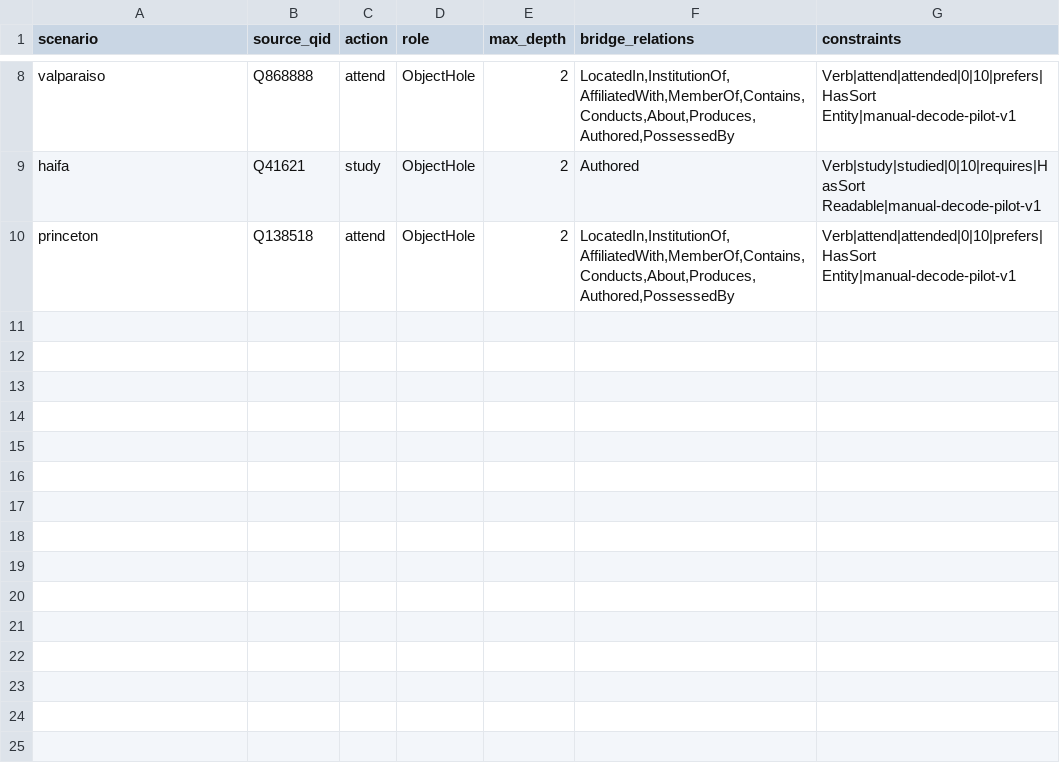
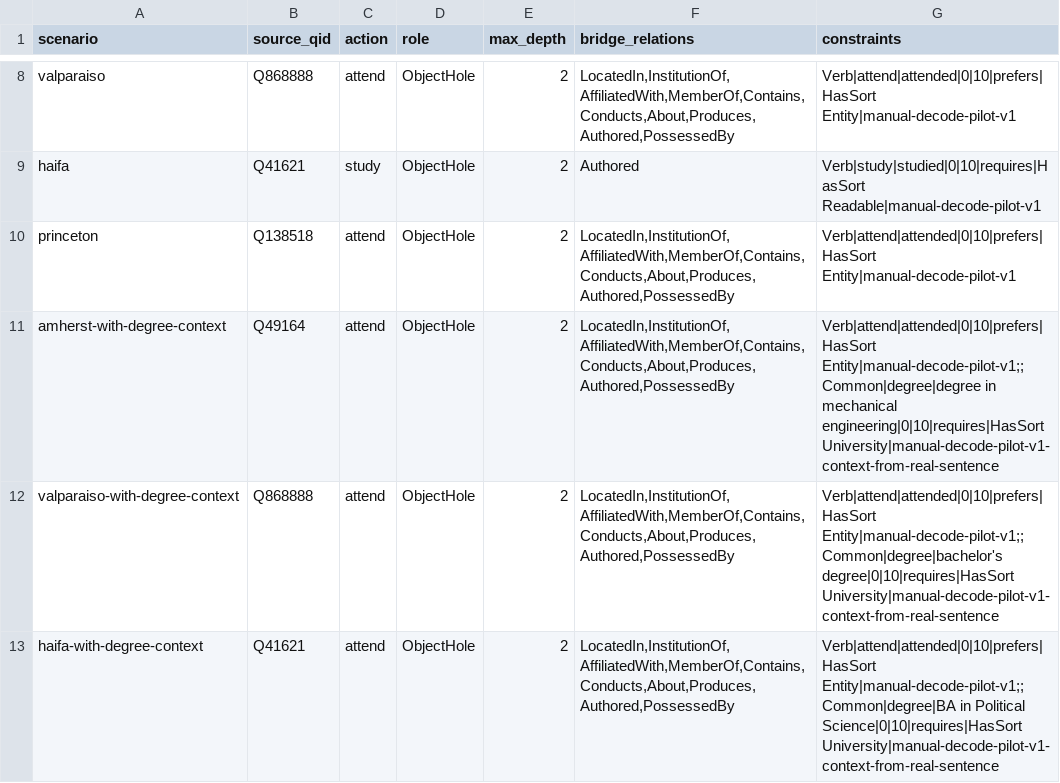
Before and after one commit to armandinaparksmw653-sudo/h, a TSV file: evaluation/pilot-decode-wimcor/pilot-scenarios.tsv, drawn as a sheet; only a part is shown, gaps mark what is left out; the diff names each change by its address in the sheet, - before the commit and + after, or states it on an @@ line.

```diff
--- a/evaluation/pilot-decode-wimcor/pilot-scenarios.tsv
+++ b/evaluation/pilot-decode-wimcor/pilot-scenarios.tsv
+row 11: amherst-with-degree-context | Q49164 | attend | ObjectHole | 2 | LocatedIn,InstitutionOf,AffiliatedWith,MemberOf,Contains,Conducts,About,Produces,Authored,PossessedBy | Verb|attend|attended|0|10|prefers|HasSort Entity|manual-decode-pilot-v1;;Common|degree|degree in mechanical engineering|0|10|requires|HasSort University|manual-decode-pilot-v1-context-from-real-sentence
+row 12: valparaiso-with-degree-context | Q868888 | attend | ObjectHole | 2 | LocatedIn,InstitutionOf,AffiliatedWith,MemberOf,Contains,Conducts,About,Produces,Authored,PossessedBy | Verb|attend|attended|0|10|prefers|HasSort Entity|manual-decode-pilot-v1;;Common|degree|bachelor's degree|0|10|requires|HasSort University|manual-decode-pilot-v1-context-from-real-sentence
+row 13: haifa-with-degree-context | Q41621 | attend | ObjectHole | 2 | LocatedIn,InstitutionOf,AffiliatedWith,MemberOf,Contains,Conducts,About,Produces,Authored,PossessedBy | Verb|attend|attended|0|10|prefers|HasSort Entity|manual-decode-pilot-v1;;Common|degree|BA in Political Science|0|10|requires|HasSort University|manual-decode-pilot-v1-context-from-real-sentence
```
Also changed, not shown: 2 other files.
